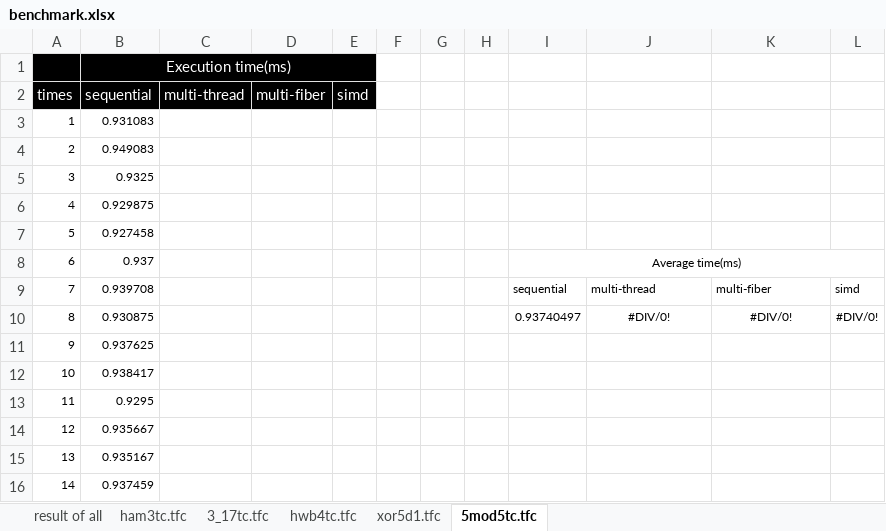
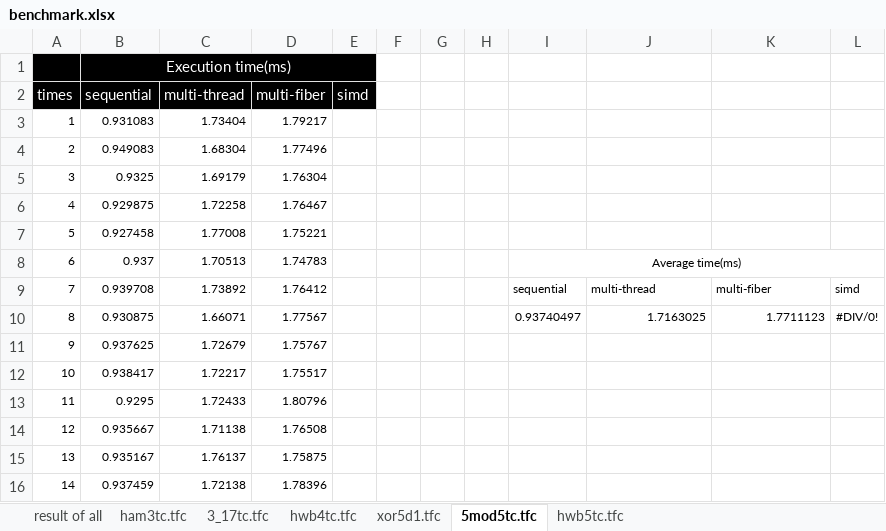
Before and after one commit to uj151133/my_quantum_simulator_with_gpu, an Excel workbook: data/benchmark.xlsx, sheet 5mod5tc.tfc, drawn as a sheet; only a part is shown; values as stored, in another font and other column widths than the file's, no borders; table styles not drawn; the diff covers the shown part only; the diff names each change by its address in the sheet, - before the commit and + after, or states it on an @@ line.

```diff
--- a/data/benchmark.xlsx (sheet 5mod5tc.tfc)
+++ b/data/benchmark.xlsx (sheet 5mod5tc.tfc)
+sheet tab: hwb5tc.tfc
-C3 (multi-thread): (empty)
+C3 (multi-thread): 1.73404
-D3 (multi-fiber): (empty)
+D3 (multi-fiber): 1.79217
-C4 (multi-thread): (empty)
+C4 (multi-thread): 1.68304
-D4 (multi-fiber): (empty)
+D4 (multi-fiber): 1.77496
-C5 (multi-thread): (empty)
+C5 (multi-thread): 1.69179
-D5 (multi-fiber): (empty)
+D5 (multi-fiber): 1.76304
-C6 (multi-thread): (empty)
+C6 (multi-thread): 1.72258
-D6 (multi-fiber): (empty)
+D6 (multi-fiber): 1.76467
-C7 (multi-thread): (empty)
+C7 (multi-thread): 1.77008
-D7 (multi-fiber): (empty)
+D7 (multi-fiber): 1.75221
-C8 (multi-thread): (empty)
+C8 (multi-thread): 1.70513
-D8 (multi-fiber): (empty)
+D8 (multi-fiber): 1.74783
-C9 (multi-thread): (empty)
+C9 (multi-thread): 1.73892
-D9 (multi-fiber): (empty)
+D9 (multi-fiber): 1.76412
-C10 (multi-thread): (empty)
+C10 (multi-thread): 1.66071
-D10 (multi-fiber): (empty)
+D10 (multi-fiber): 1.77567
-J10: #DIV/0!
+J10: 1.7163025
-J10:K10 alignment: center
+J10:K10 alignment: right
-K10: #DIV/0!
+K10: 1.7711123
-C11 (multi-thread): (empty)
+C11 (multi-thread): 1.72679
-D11 (multi-fiber): (empty)
+D11 (multi-fiber): 1.75767
-C12 (multi-thread): (empty)
+C12 (multi-thread): 1.72217
-D12 (multi-fiber): (empty)
+D12 (multi-fiber): 1.75517
-C13 (multi-thread): (empty)
+C13 (multi-thread): 1.72433
-D13 (multi-fiber): (empty)
+D13 (multi-fiber): 1.80796
-C14 (multi-thread): (empty)
+C14 (multi-thread): 1.71138
-D14 (multi-fiber): (empty)
+D14 (multi-fiber): 1.76508
-C15 (multi-thread): (empty)
+C15 (multi-thread): 1.76137
-D15 (multi-fiber): (empty)
+D15 (multi-fiber): 1.75875
-C16 (multi-thread): (empty)
+C16 (multi-thread): 1.72138
-D16 (multi-fiber): (empty)
+D16 (multi-fiber): 1.78396
```
Also changed, not shown: 172 edited cells elsewhere in this sheet, sheet result of all, charts or pictures, 5 other files.
